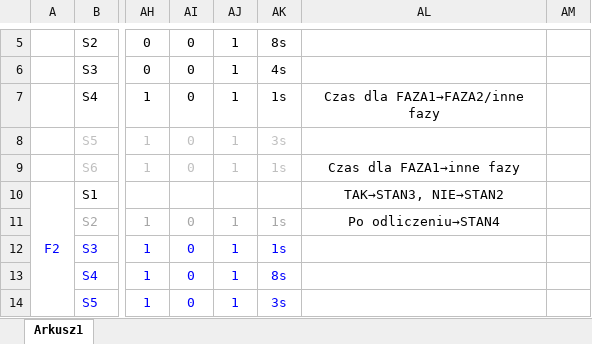
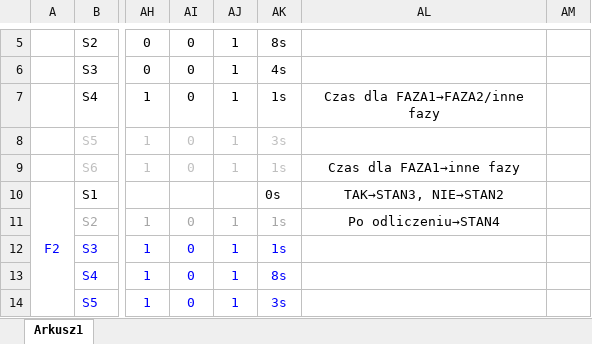
Before and after one commit to MooVx/AP_swiatla, an Excel workbook: Graf/Stany_wersja_4.xlsx, sheet Arkusz1, drawn as a sheet; only a part is shown, gaps mark what is left out; values as stored, in another font and other column widths than the file's, no borders; the diff names each change by its address in the sheet, - before the commit and + after, or states it on an @@ line.

```diff
--- a/Graf/Stany_wersja_4.xlsx (sheet Arkusz1)
+++ b/Graf/Stany_wersja_4.xlsx (sheet Arkusz1)
-AK10: (empty)
+AK10: 0s
```
Also changed, not shown: 7 other files.
